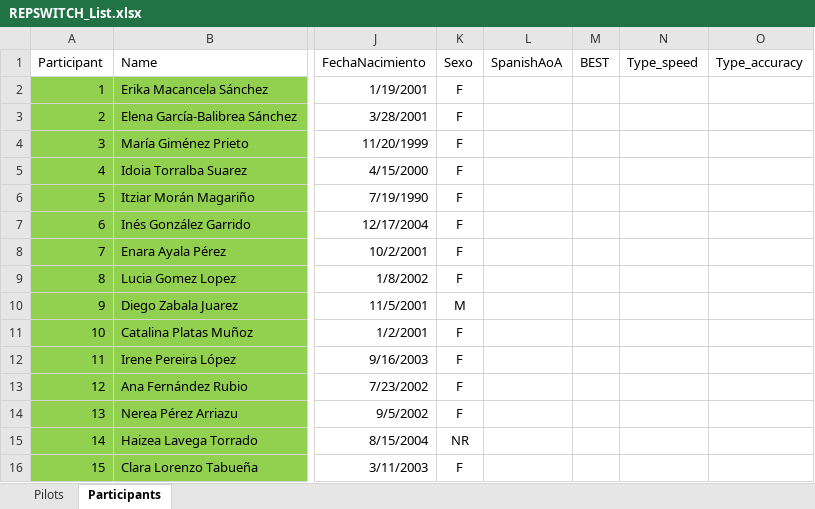
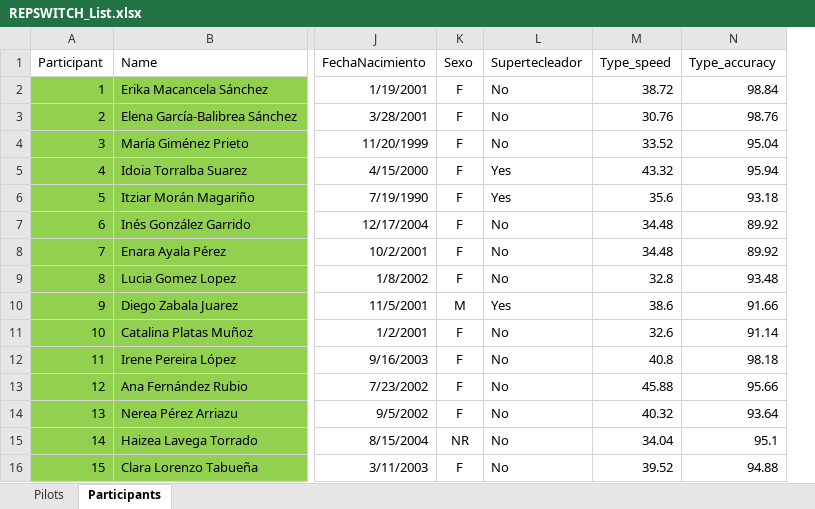
Before and after one commit to kattsar/experiment1, an Excel workbook: Experimental_scripts/Instructions_grids/REPSWITCH_List.xlsx, sheet Participants, drawn as a sheet; only a part is shown, gaps mark what is left out; values as stored, in another font and other column widths than the file's, no borders; table styles not drawn; removed rows and columns are numbered as before the commit, all else as after; the diff covers the shown part only; the diff names each change by its address in the sheet, - before the commit and + after, or states it on an @@ line.

Commit message:
Participant List and Methods section updated

```diff
--- a/Experimental_scripts/Instructions_grids/REPSWITCH_List.xlsx (sheet Participants)
+++ b/Experimental_scripts/Instructions_grids/REPSWITCH_List.xlsx (sheet Participants)
-column L (SpanishAoA), empty
-column M (BEST), empty
+column L (Supertecleador), rows 2-16: No | No | No | Yes | Yes | No | No | No | Yes | No | No | No | No | No | No
-M2 (Type_speed): (empty)
+M2 (Type_speed): 38.72
-N2 (Type_accuracy): (empty)
+N2 (Type_accuracy): 98.84
-M3 (Type_speed): (empty)
+M3 (Type_speed): 30.76
-N3 (Type_accuracy): (empty)
+N3 (Type_accuracy): 98.76
-M4 (Type_speed): (empty)
+M4 (Type_speed): 33.52
-N4 (Type_accuracy): (empty)
+N4 (Type_accuracy): 95.04
-M5 (Type_speed): (empty)
+M5 (Type_speed): 43.32
-N5 (Type_accuracy): (empty)
+N5 (Type_accuracy): 95.94
-M6 (Type_speed): (empty)
+M6 (Type_speed): 35.6
-N6 (Type_accuracy): (empty)
+N6 (Type_accuracy): 93.18
-M7:M8 (Type_speed): (empty)
+M7:M8 (Type_speed): 34.48
-N7:N8 (Type_accuracy): (empty)
+N7:N8 (Type_accuracy): 89.92
-M9 (Type_speed): (empty)
+M9 (Type_speed): 32.8
-N9 (Type_accuracy): (empty)
+N9 (Type_accuracy): 93.48
-M10 (Type_speed): (empty)
+M10 (Type_speed): 38.6
-N10 (Type_accuracy): (empty)
+N10 (Type_accuracy): 91.66
-M11 (Type_speed): (empty)
+M11 (Type_speed): 32.6
-N11 (Type_accuracy): (empty)
+N11 (Type_accuracy): 91.14
-M12 (Type_speed): (empty)
+M12 (Type_speed): 40.8
-N12 (Type_accuracy): (empty)
+N12 (Type_accuracy): 98.18
-M13 (Type_speed): (empty)
+M13 (Type_speed): 45.88
-N13 (Type_accuracy): (empty)
+N13 (Type_accuracy): 95.66
-M14 (Type_speed): (empty)
+M14 (Type_speed): 40.32
-N14 (Type_accuracy): (empty)
+N14 (Type_accuracy): 93.64
-M15 (Type_speed): (empty)
+M15 (Type_speed): 34.04
-N15 (Type_accuracy): (empty)
+N15 (Type_accuracy): 95.1
-M16 (Type_speed): (empty)
+M16 (Type_speed): 39.52
-N16 (Type_accuracy): (empty)
+N16 (Type_accuracy): 94.88
```
Also changed, not shown: 54 edited cells elsewhere in this sheet, 2 other files.
